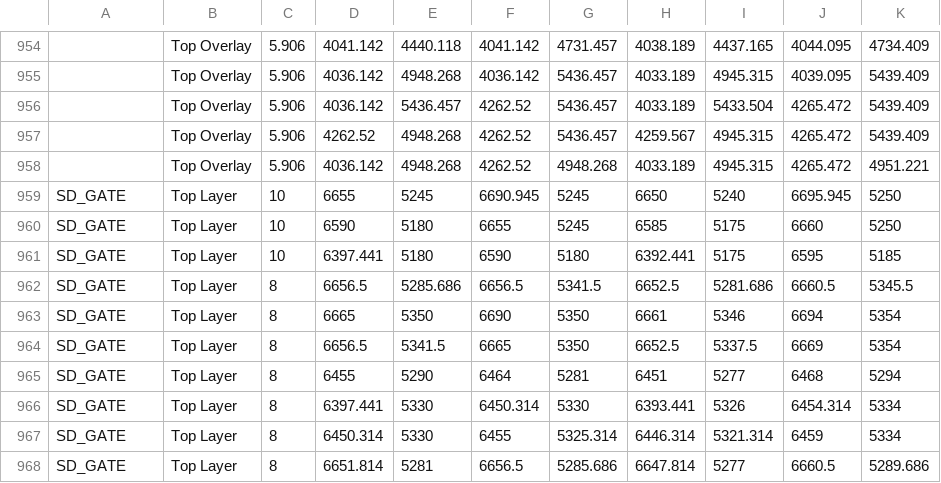
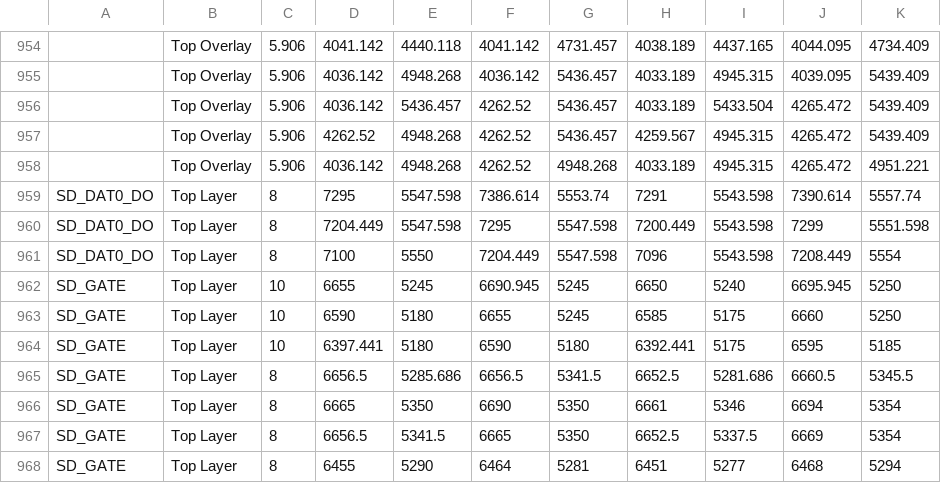
Before and after one commit to mohammadhpp/Datalogger-RevA, a TSV file: AI_BOARD_COLLISION_SNAPSHOT_T23.tsv, drawn as a sheet; only a part is shown, gaps mark what is left out; the shorter side is filled out with more unchanged rows; the diff names each change by its address in the sheet, - before the commit and + after, or states it on an @@ line.

Commit message:
Auto checkpoint 2026-09-16 18:39:23 | 2 file(s): AI_BOARD_COLLISION_SNAPSHOT_T23.tsv, DATALOGER_RevA.PcbDoc

```diff
--- a/AI_BOARD_COLLISION_SNAPSHOT_T23.tsv
+++ b/AI_BOARD_COLLISION_SNAPSHOT_T23.tsv
+row 959: SD_DAT0_DO | Top Layer | 8 | 7295 | 5547.598 | 7386.614 | 5553.74 | 7291 | 5543.598 | 7390.614 | 5557.74
+row 960: SD_DAT0_DO | Top Layer | 8 | 7204.449 | 5547.598 | 7295 | 5547.598 | 7200.449 | 5543.598 | 7299 | 5551.598
+row 961: SD_DAT0_DO | Top Layer | 8 | 7100 | 5550 | 7204.449 | 5547.598 | 7096 | 5543.598 | 7208.449 | 5554
```
Also changed, not shown: 1 other file.
